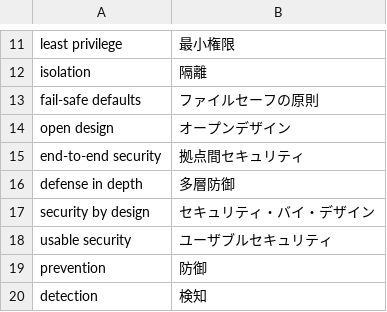
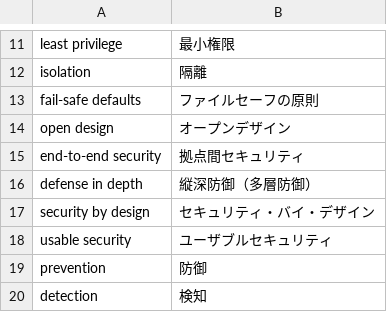
Before and after one commit to takamixhi/security_words, a CSV file: security_words.csv, drawn as a sheet; only a part is shown, gaps mark what is left out.

Commit message:
Update security_words.csv

```diff
--- a/security_words.csv
+++ b/security_words.csv
@@ -15,3 +15,3 @@ open design,オープンデザイン
 end-to-end security,拠点間セキュリティ
-defense in depth,多層防御
+defense in depth,縦深防御（多層防御）
 security by design ,セキュリティ・バイ・デザイン
```
